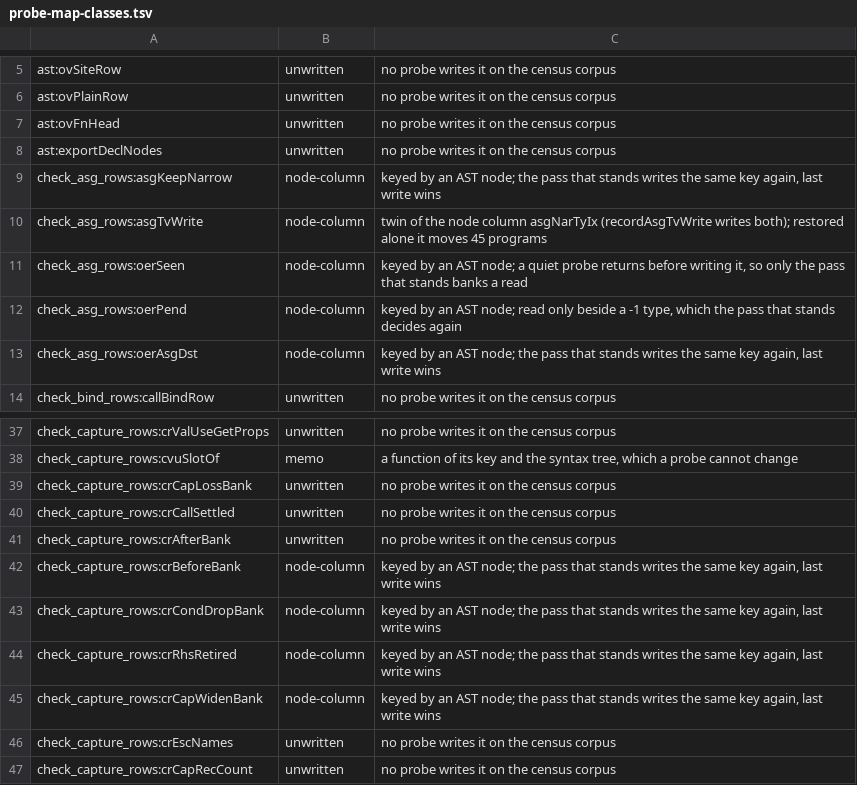
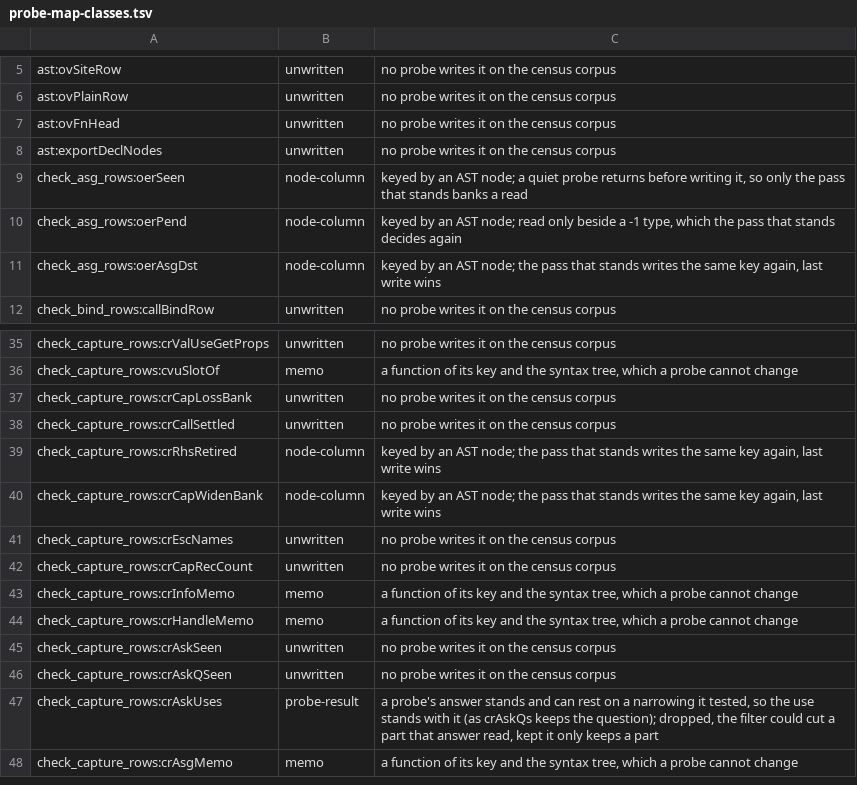
Before and after one commit to voces/vl, a TSV file: scripts/probe-map-classes.tsv, drawn as a sheet; only a part is shown, gaps mark what is left out; the shorter side is filled out with more unchanged rows; the diff names each change by its address in the sheet, - before the commit and + after, or states it on an @@ line.

```diff
--- a/scripts/probe-map-classes.tsv
+++ b/scripts/probe-map-classes.tsv
-row 9: check_asg_rows:asgKeepNarrow | node-column | keyed by an AST node; the pass that stands writes the same key again, last write wins
-row 10: check_asg_rows:asgTvWrite | node-column | twin of the node column asgNarTyIx (recordAsgTvWrite writes both); restored alone it moves 45 programs
-row 41: check_capture_rows:crAfterBank | unwritten | no probe writes it on the census corpus
-row 42: check_capture_rows:crBeforeBank | node-column | keyed by an AST node; the pass that stands writes the same key again, last write wins
-row 43: check_capture_rows:crCondDropBank | node-column | keyed by an AST node; the pass that stands writes the same key again, last write wins
```
Also changed, not shown: 35 other files.
